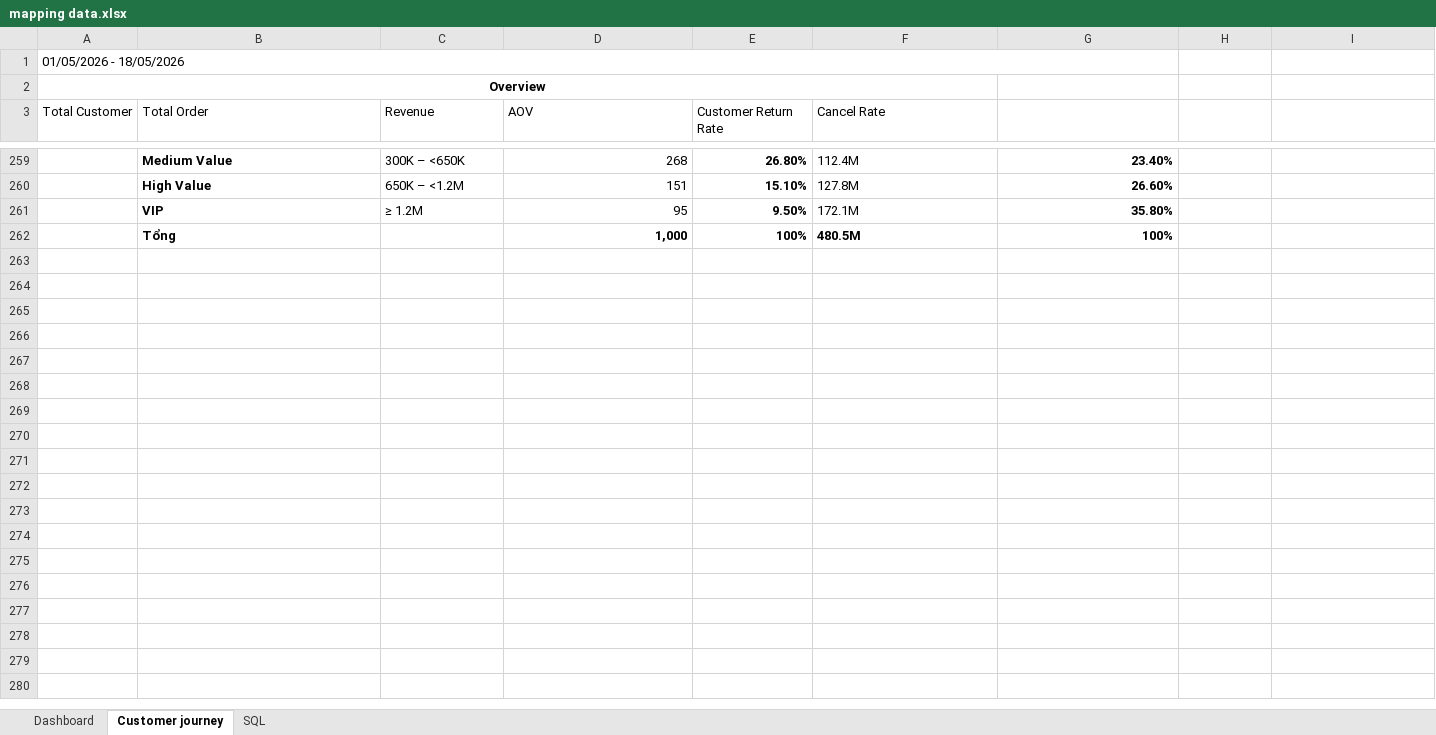
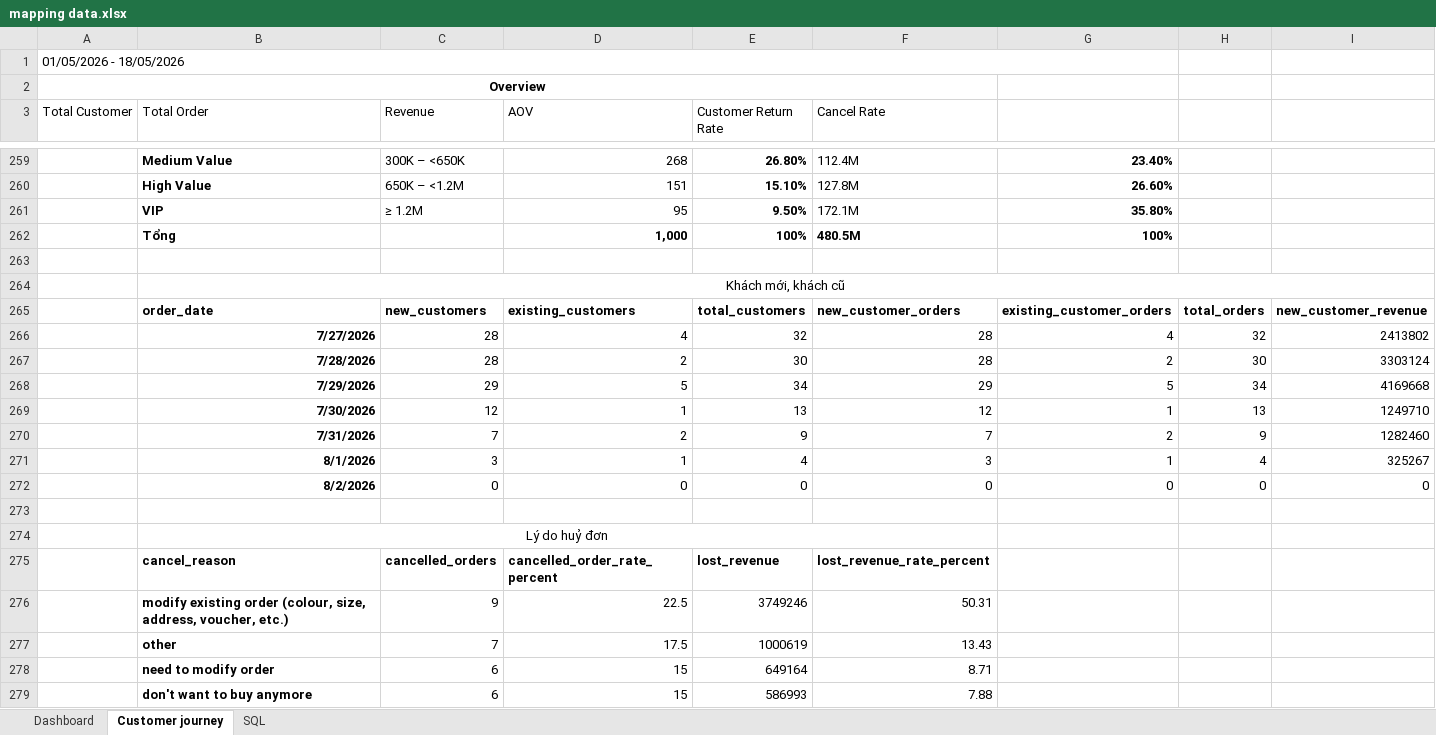
Before and after one commit to hoanganhqd180805-hihi/customer-intelligence-dashboard, an Excel workbook: mapping data.xlsx, sheet Customer journey, drawn as a sheet; only a part is shown, gaps mark what is left out; values as stored, in another font and other column widths than the file's, no borders; charts and pictures not drawn; rows hold the shown columns only; the diff covers the shown part only; the diff names each change by its address in the sheet, - before the commit and + after, or states it on an @@ line.

Commit message:
Update Customer Intelligence with latest customer data

```diff
--- a/mapping data.xlsx (sheet Customer journey)
+++ b/mapping data.xlsx (sheet Customer journey)
+row 263: (empty)
+row 264:  | Khách mới, khách cũ
+row 265:  | order_date | new_customers | existing_customers | total_customers | new_customer_orders | existing_customer_orders | total_orders | new_customer_revenue
+row 266:  | 7/27/2026 | 28 | 4 | 32 | 28 | 4 | 32 | 2413802
+row 267:  | 7/28/2026 | 28 | 2 | 30 | 28 | 2 | 30 | 3303124
+row 268:  | 7/29/2026 | 29 | 5 | 34 | 29 | 5 | 34 | 4169668
+row 269:  | 7/30/2026 | 12 | 1 | 13 | 12 | 1 | 13 | 1249710
+row 270:  | 7/31/2026 | 7 | 2 | 9 | 7 | 2 | 9 | 1282460
+row 271:  | 8/1/2026 | 3 | 1 | 4 | 3 | 1 | 4 | 325267
+row 272:  | 8/2/2026 | 0 | 0 | 0 | 0 | 0 | 0 | 0
+row 273: (empty)
+row 274:  | Lý do huỷ đơn
+row 275:  | cancel_reason | cancelled_orders | cancelled_order_rate_percent | lost_revenue | lost_revenue_rate_percent
+row 276:  | modify existing order (colour, size, address, voucher, etc.) | 9 | 22.5 | 3749246 | 50.31
+row 277:  | other | 7 | 17.5 | 1000619 | 13.43
+row 278:  | need to modify order | 6 | 15 | 649164 | 8.71
+row 279:  | don't want to buy anymore | 6 | 15 | 586993 | 7.88
```
Also changed, not shown: 80 added rows elsewhere in this sheet, 21 other files.
